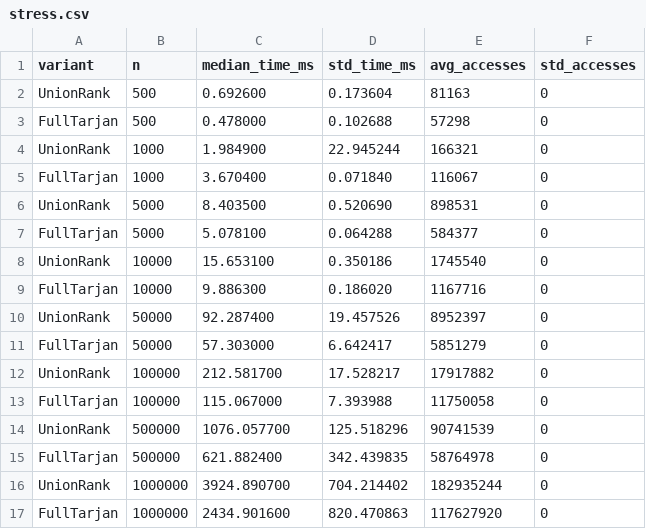
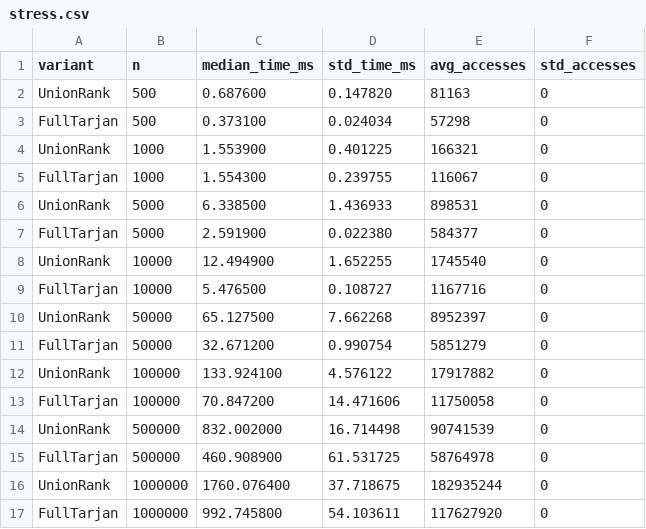
Before and after one commit to gabialvarenga/tp1-fpaa-dsu, a CSV file: data/results/stress.csv, drawn as a sheet; only a part is shown; the diff covers the shown part only.

```diff
--- a/data/results/stress.csv
+++ b/data/results/stress.csv
@@ -1,17 +1,17 @@
 variant,n,median_time_ms,std_time_ms,avg_accesses,std_accesses
-UnionRank,500,0.692600,0.173604,81163,0
-FullTarjan,500,0.478000,0.102688,57298,0
-UnionRank,1000,1.984900,22.945244,166321,0
-FullTarjan,1000,3.670400,0.071840,116067,0
-UnionRank,5000,8.403500,0.520690,898531,0
-FullTarjan,5000,5.078100,0.064288,584377,0
-UnionRank,10000,15.653100,0.350186,1745540,0
-FullTarjan,10000,9.886300,0.186020,1167716,0
-UnionRank,50000,92.287400,19.457526,8952397,0
-FullTarjan,50000,57.303000,6.642417,5851279,0
-UnionRank,100000,212.581700,17.528217,17917882,0
-FullTarjan,100000,115.067000,7.393988,11750058,0
-UnionRank,500000,1076.057700,125.518296,90741539,0
-FullTarjan,500000,621.882400,342.439835,58764978,0
-UnionRank,1000000,3924.890700,704.214402,182935244,0
-FullTarjan,1000000,2434.901600,820.470863,117627920,0
+UnionRank,500,0.687600,0.147820,81163,0
+FullTarjan,500,0.373100,0.024034,57298,0
+UnionRank,1000,1.553900,0.401225,166321,0
+FullTarjan,1000,1.554300,0.239755,116067,0
+UnionRank,5000,6.338500,1.436933,898531,0
+FullTarjan,5000,2.591900,0.022380,584377,0
+UnionRank,10000,12.494900,1.652255,1745540,0
+FullTarjan,10000,5.476500,0.108727,1167716,0
+UnionRank,50000,65.127500,7.662268,8952397,0
+FullTarjan,50000,32.671200,0.990754,5851279,0
+UnionRank,100000,133.924100,4.576122,17917882,0
+FullTarjan,100000,70.847200,14.471606,11750058,0
+UnionRank,500000,832.002000,16.714498,90741539,0
+FullTarjan,500000,460.908900,61.531725,58764978,0
+UnionRank,1000000,1760.076400,37.718675,182935244,0
+FullTarjan,1000000,992.745800,54.103611,117627920,0
```
Also changed, not shown: 12 edited cells elsewhere in this file, data/results/e3.csv, data/results/e4.csv, 1 other file.
